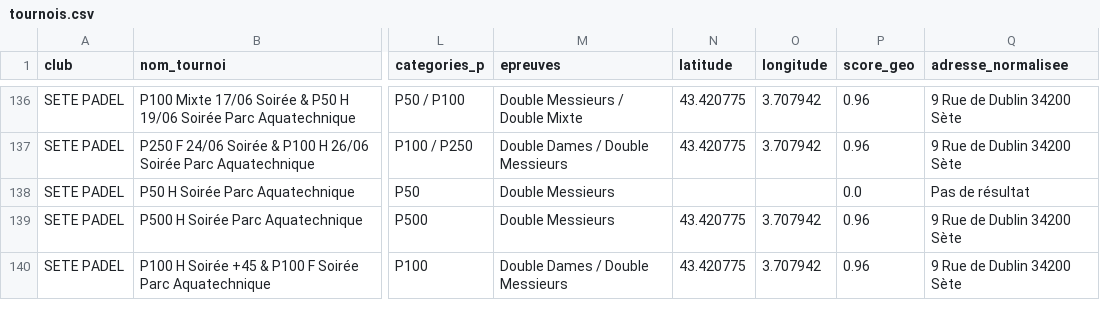
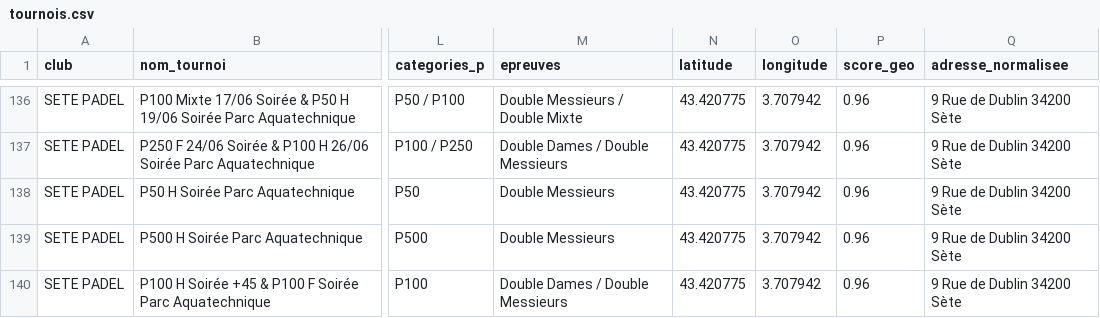
Before and after one commit to camillethibault95/padel-app, a CSV file: tournois.csv, drawn as a sheet; only a part is shown, gaps mark what is left out; the diff names each change by its address in the sheet, - before the commit and + after, or states it on an @@ line.

```diff
--- a/tournois.csv
+++ b/tournois.csv
-N138 (latitude): (empty)
+N138 (latitude): 43.420775
-O138 (longitude): (empty)
+O138 (longitude): 3.707942
-P138 (score_geo): 0.0
+P138 (score_geo): 0.96
-Q138 (adresse_normalisee): Pas de résultat
+Q138 (adresse_normalisee): 9 Rue de Dublin 34200 Sète
```
